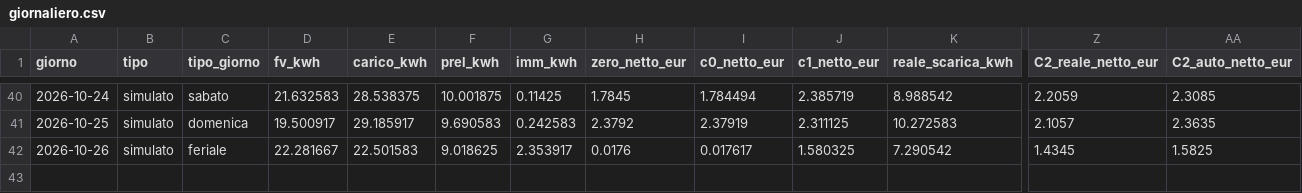
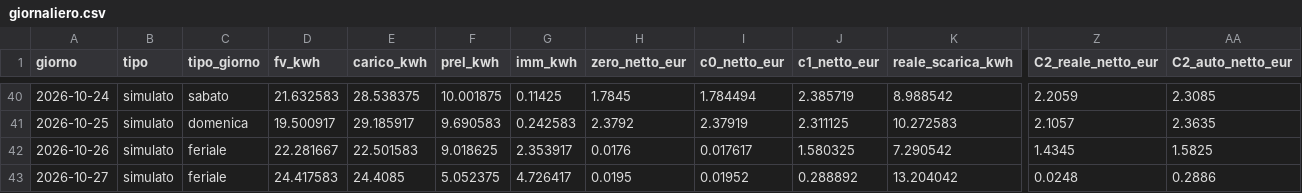
Before and after one commit to paolofontanacn-code/ems-dati, a CSV file: pannello/giornaliero.csv, drawn as a sheet; only a part is shown, gaps mark what is left out; rows hold the shown columns only; the diff names each change by its address in the sheet, - before the commit and + after, or states it on an @@ line.

```diff
--- a/pannello/giornaliero.csv
+++ b/pannello/giornaliero.csv
+row 43: 2026-10-27 | simulato | feriale | 24.417583 | 24.4085 | 5.052375 | 4.726417 | 0.0195 | 0.01952 | 0.288892 | 13.204042 | 0.0248 | 0.2886
```
Also changed, not shown: cessione/giornaliero.csv, cessione/live/giornaliero.csv, 39 other files.
